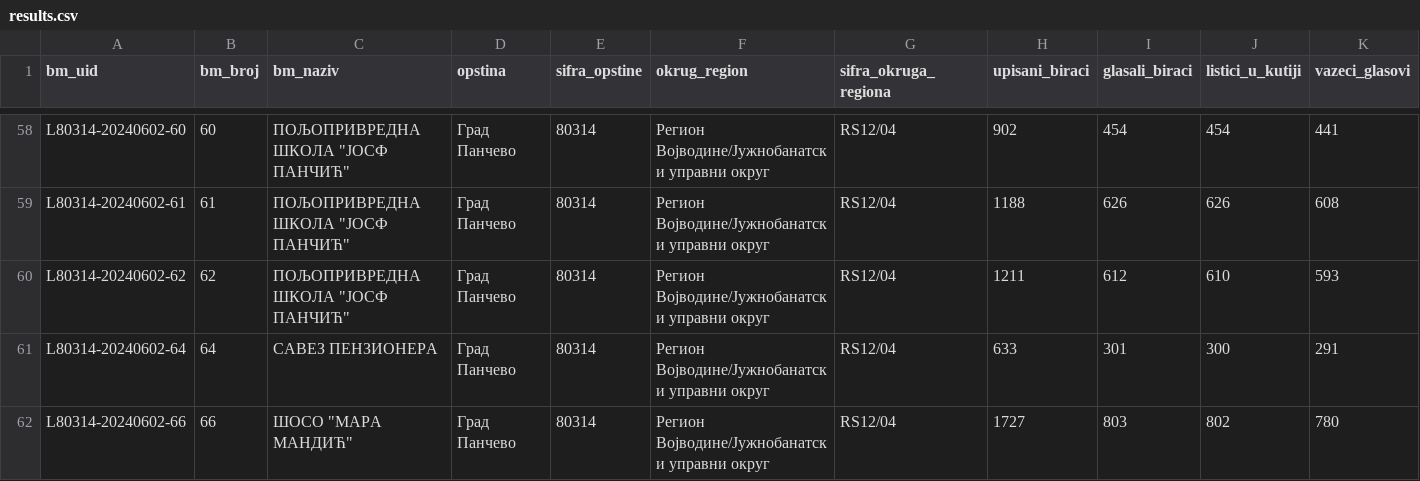
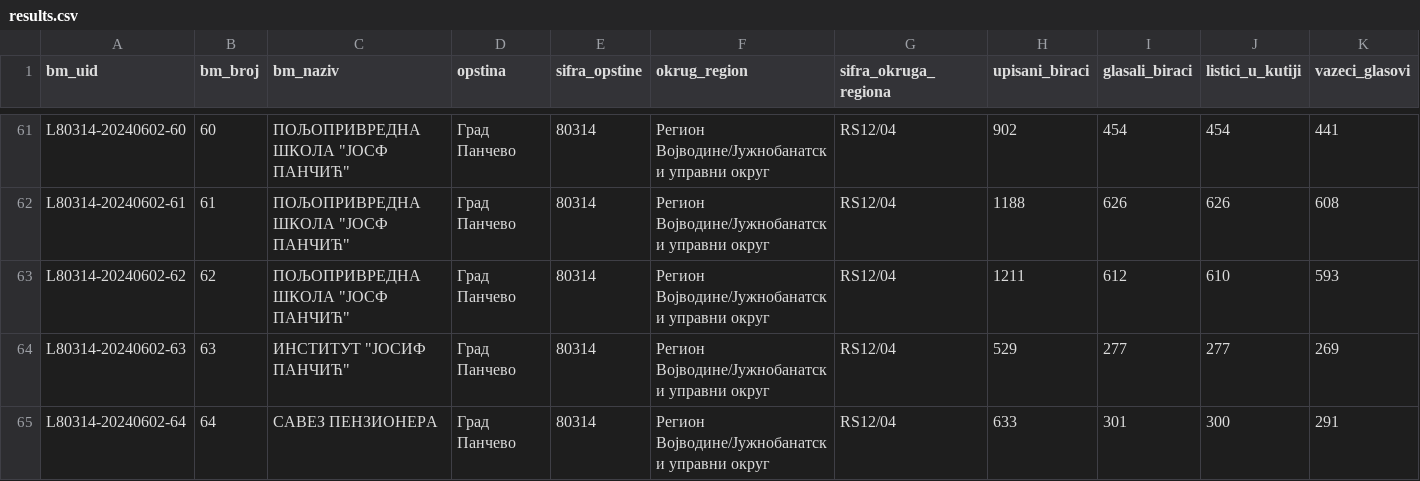
Before and after one commit to izborni-podaci/izborna-analiza, a CSV file: data/local/L80314-20240602/results.csv, drawn as a sheet; only a part is shown, gaps mark what is left out; the shorter side is filled out with more unchanged rows; rows hold the shown columns only; the diff covers the shown part only; the diff names each change by its address in the sheet, - before the commit and + after, or states it on an @@ line.

```diff
--- a/data/local/L80314-20240602/results.csv
+++ b/data/local/L80314-20240602/results.csv
+row 64: L80314-20240602-63 | 63 | ИНСТИТУТ "ЈОСИФ ПАНЧИЋ" | Град Панчево | 80314 | Регион Војводине/Јужнобанатски управни округ | RS12/04 | 529 | 277 | 277 | 269
```
Also changed, not shown: 4 added rows elsewhere in this file, 1 other file.
